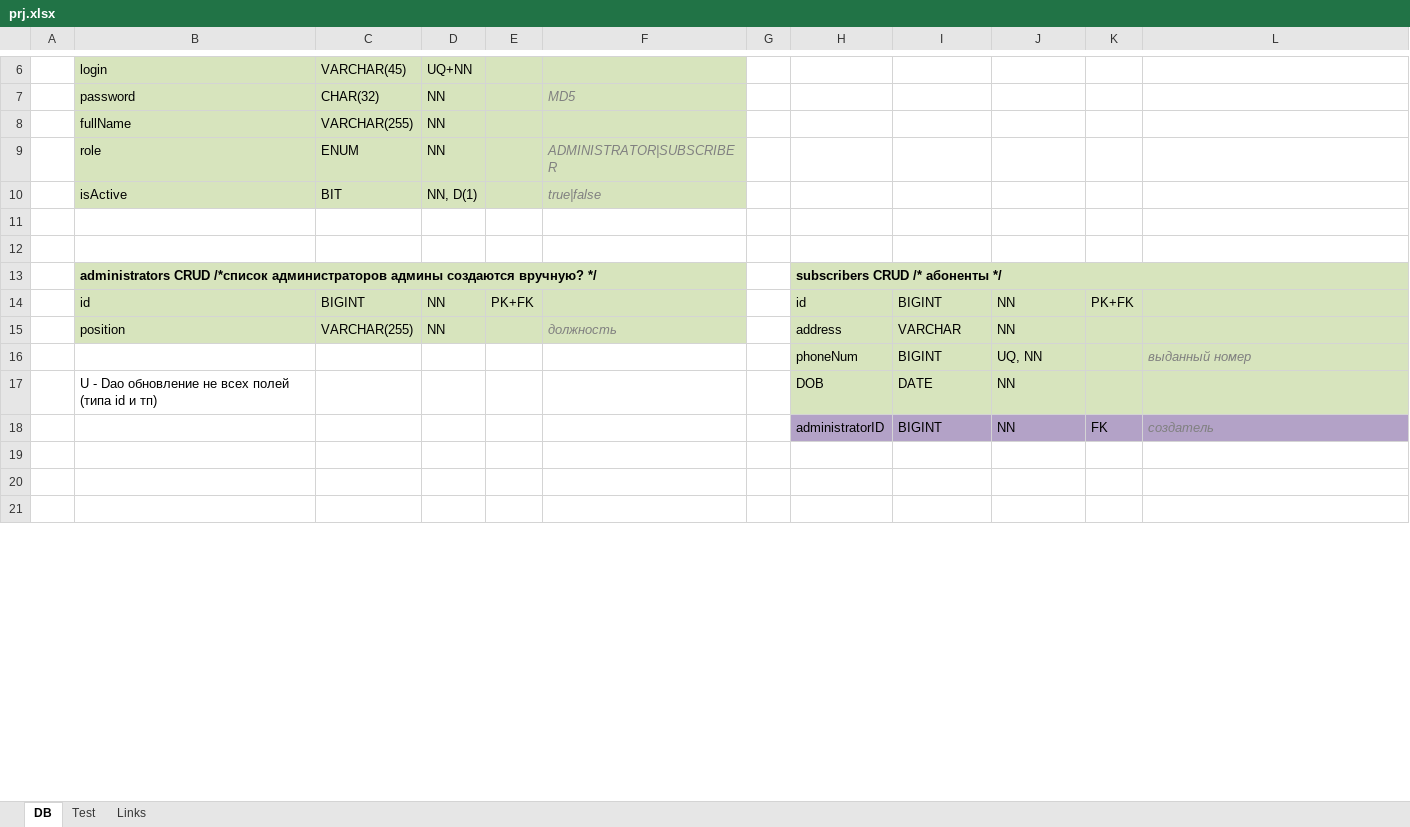
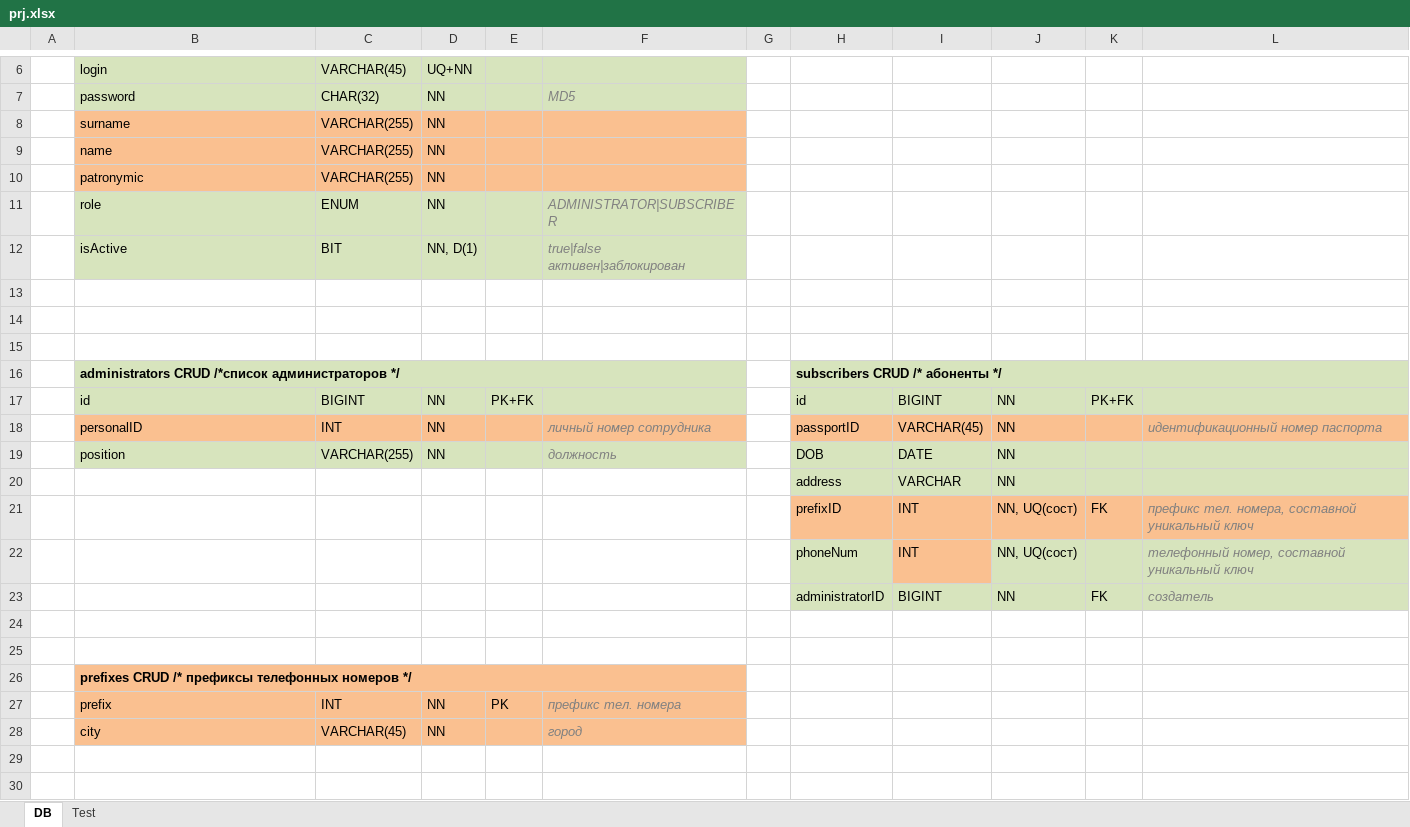
Before and after one commit to drWebber/station, an Excel workbook: doc/prj.xlsx, sheet DB, drawn as a sheet; only a part is shown, gaps mark what is left out; the shorter side is filled out with more unchanged rows; values as stored, in another font and other column widths than the file's, no borders; removed rows and columns are numbered as before the commit, all else as after; the diff names each change by its address in the sheet, - before the commit and + after, or states it on an @@ line.

```diff
--- a/doc/prj.xlsx (sheet DB)
+++ b/doc/prj.xlsx (sheet DB)
-sheet tab: Links
-B8: fullName
+B8: surname
-B8:F8 fill: #D7E4BD
+B8:F8 fill: #FAC090
+row 9:  | name | VARCHAR(255) | NN
+row 10:  | patronymic | VARCHAR(255) | NN
-F12: true|false
+F12: true|false активен|заблокирован
+row 15: (empty)
-B16: …/*список администраторов админы создаются вручную? */
+B16: …/*список администраторов */
+row 18:  | personalID | INT | NN |  | личный номер сотрудника |  | passportID | VARCHAR(45) | NN |  | идентификационный номер паспорта
-H19: address
+H19: DOB
-I19: VARCHAR
+I19: DATE
-row 16:  |  |  |  |  |  |  | phoneNum | BIGINT | UQ, NN |  | выданный номер
-row 17:  | U - Dao обновление не всех полей (типа id и тп) |  |  |  |  |  | DOB | DATE | NN
+row 20:  |  |  |  |  |  |  | address | VARCHAR | NN
+row 21:  |  |  |  |  |  |  | prefixID | INT | NN, UQ(сост) | FK | префикс тел. номера, составной уникальный ключ
+row 22:  |  |  |  |  |  |  | phoneNum | INT | NN, UQ(сост) |  | телефонный номер, составной уникальный ключ
-H23:L23 fill: #B3A2C7
+H23:L23 fill: #D7E4BD
+row 24: (empty)
+row 25: (empty)
+row 26:  | prefixes CRUD /* префиксы телефонных номеров */
+row 27:  | prefix | INT | NN | PK | префикс тел. номера
+row 28:  | city | VARCHAR(45) | NN |  | город
```
Also changed, not shown: sheet Test, 1 other file.
